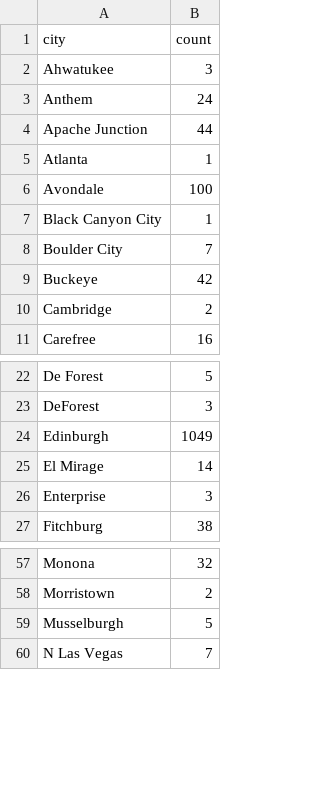
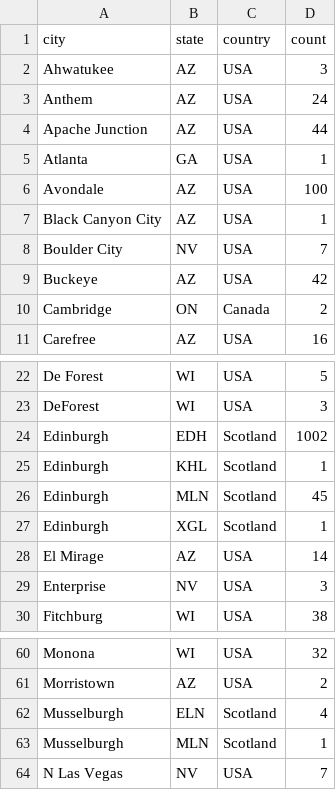
Before and after one commit to AkiraKaneshiro/STAT-579-Final-Project, a CSV file: Data/Restaurants/city_counts.csv, drawn as a sheet; only a part is shown, gaps mark what is left out; addresses are those after the commit; the diff names each change by its address in the sheet, - before the commit and + after, or states it on an @@ line.

Commit message:
update city_counts

```diff
--- a/Data/Restaurants/city_counts.csv
+++ b/Data/Restaurants/city_counts.csv
+column B (state), rows 2-11: AZ | AZ | AZ | GA | AZ | AZ | NV | AZ | ON | AZ; rows 22-24: WI | WI | EDH; rows 28-30: AZ | NV | WI; rows 60-62: WI | AZ | ELN; row 64: NV
+column C (country), rows 2-11: USA | USA | USA | USA | USA | USA | USA | USA | Canada | USA; rows 22-24: USA | USA | Scotland; rows 28-30: all USA; rows 60-62: USA | USA | Scotland; row 64: USA
-D24 (count): 1049
+D24 (count): 1002
+row 25: Edinburgh | KHL | Scotland | 1
+row 26: Edinburgh | MLN | Scotland | 45
+row 27: Edinburgh | XGL | Scotland | 1
-D62 (count): 5
+D62 (count): 4
+row 63: Musselburgh | MLN | Scotland | 1
```
Also changed, not shown: 1 other file.
